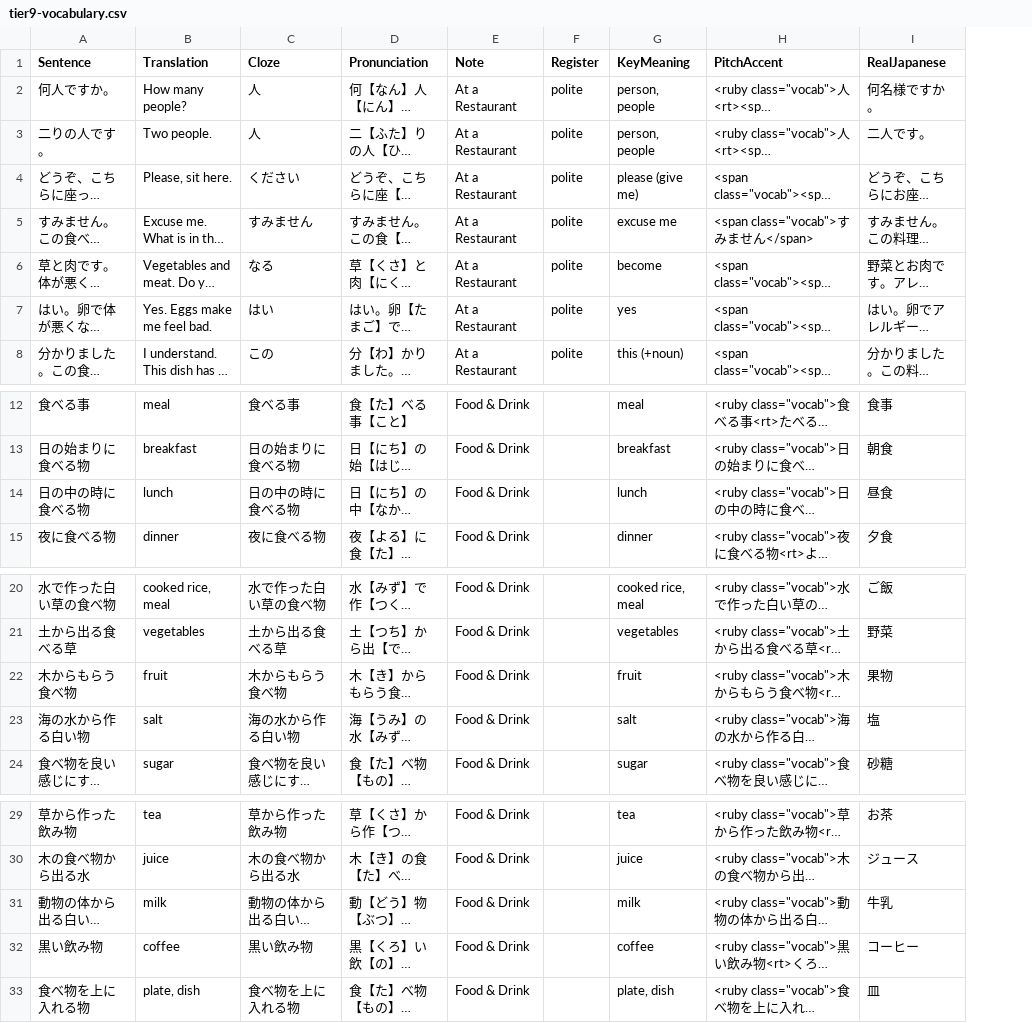
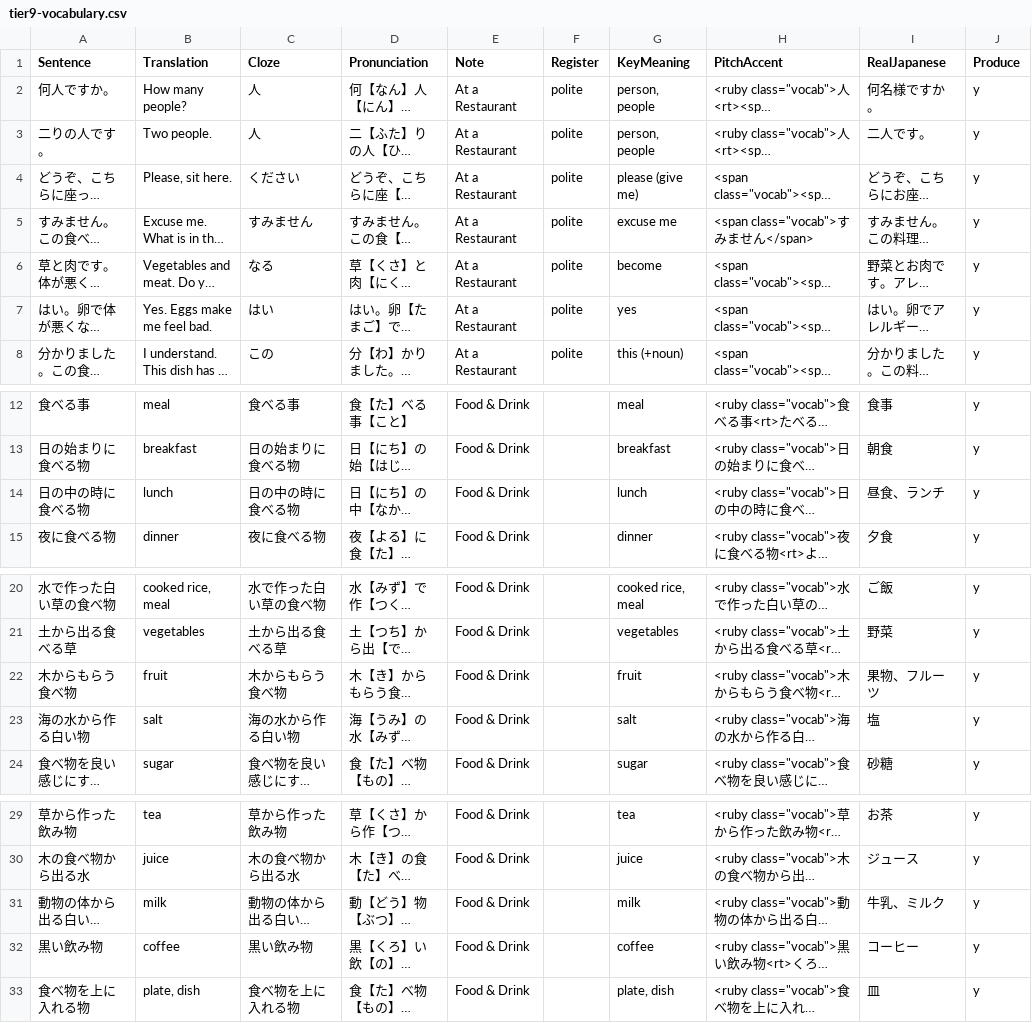
Before and after one commit to KakkoiDev/nihongo-it-anki, a CSV file: decks/minihongo-speak/tier9-vocabulary.csv, drawn as a sheet; only a part is shown, gaps mark what is left out; long unchanged cells end in …; the diff names each change by its address in the sheet, - before the commit and + after, or states it on an @@ line.

```diff
--- a/decks/minihongo-speak/tier9-vocabulary.csv
+++ b/decks/minihongo-speak/tier9-vocabulary.csv
+column J (Produce), rows 2-8: all y; rows 12-15: all y; rows 20-24: all y; rows 29-33: all y
-I14 (RealJapanese): 昼食
+I14 (RealJapanese): 昼食、ランチ
-I22 (RealJapanese): 果物
+I22 (RealJapanese): 果物、フルーツ
-I31 (RealJapanese): 牛乳
+I31 (RealJapanese): 牛乳、ミルク
```
Also changed, not shown: decks/minihongo-speak/tier10-vocabulary.csv, decks/minihongo-speak/tier11-vocabulary.csv, 25 other files.
